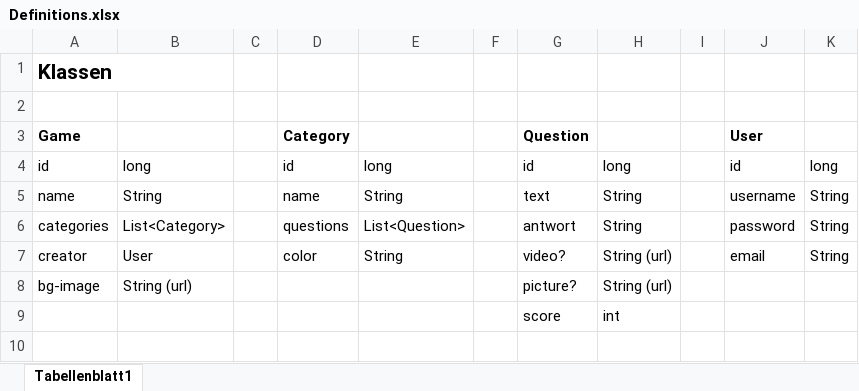
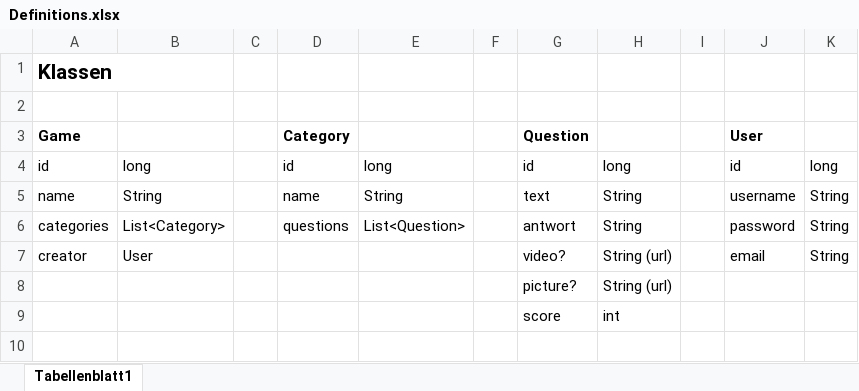
Before and after one commit to P1zz4br0etch3n/jeopardy, an Excel workbook: doc/Definitions.xlsx, sheet Tabellenblatt1, drawn as a sheet; only a part is shown; values as stored, in another font and other column widths than the file's, no borders; the diff names each change by its address in the sheet, - before the commit and + after, or states it on an @@ line.

Commit message:
creating and deleting game/user with categories and questions now works

```diff
--- a/doc/Definitions.xlsx (sheet Tabellenblatt1)
+++ b/doc/Definitions.xlsx (sheet Tabellenblatt1)
-D7 (Category): color
+D7 (Category): (empty)
-E7: String
+E7: (empty)
-A8 (Game): bg-image
+A8 (Game): (empty)
-B8: String (url)
+B8: (empty)
```
Also changed, not shown: 9 other files.
